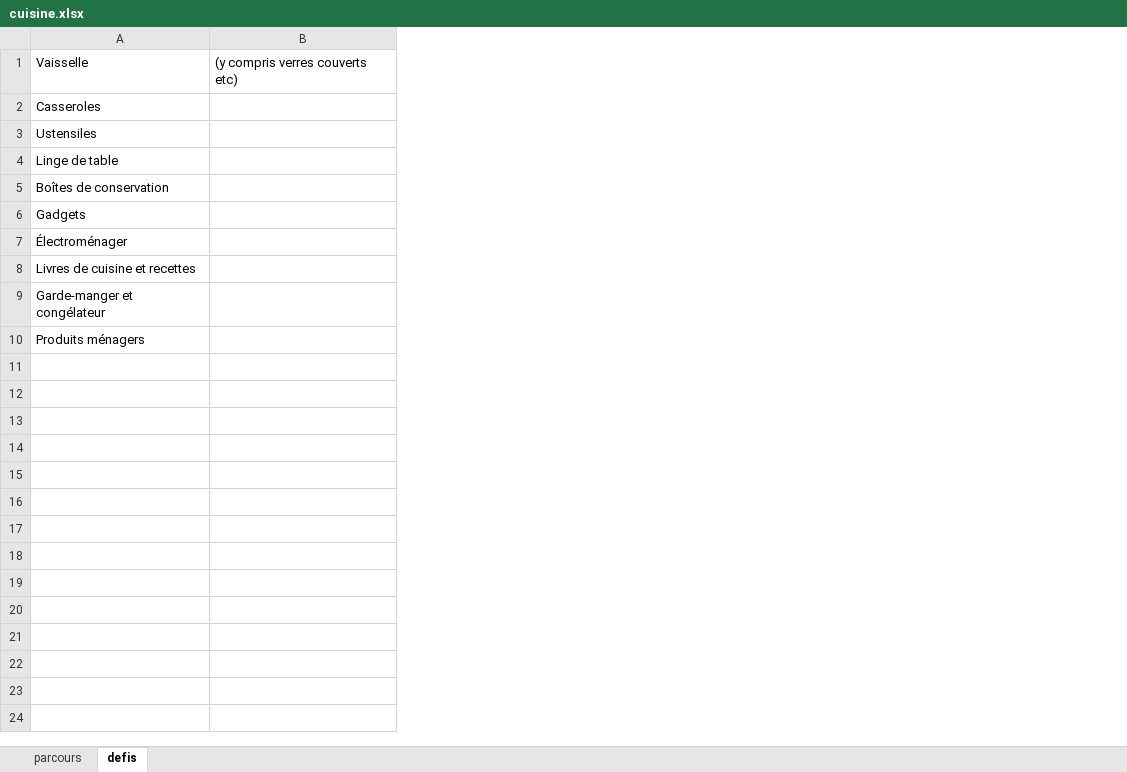
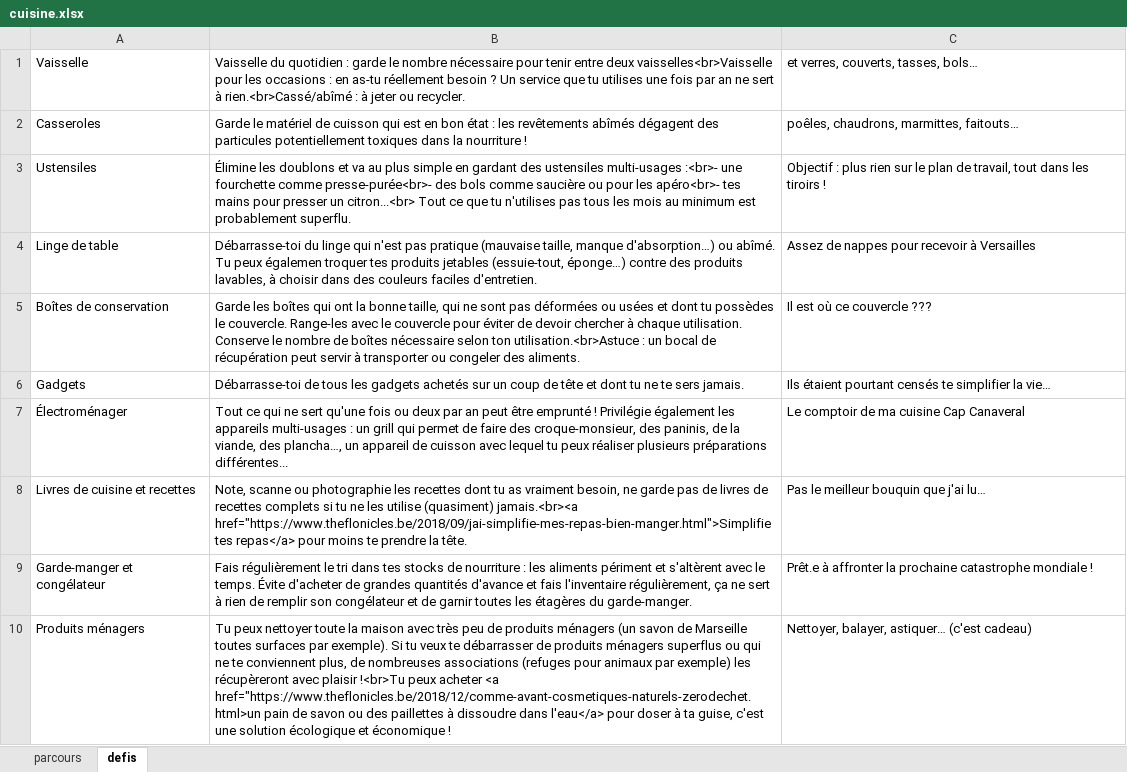
Before and after one commit to FeliciaMarlove/30jr_backend_REST_API, an Excel workbook: src/main/resources/populate/cuisine.xlsx, sheet defis, drawn as a sheet; values as stored, in another font and other column widths than the file's, no borders; removed rows and columns are numbered as before the commit, all else as after; the diff names each change by its address in the sheet, - before the commit and + after, or states it on an @@ line.

Commit message:
Working on Excel sheets

```diff
--- a/src/main/resources/populate/cuisine.xlsx (sheet defis)
+++ b/src/main/resources/populate/cuisine.xlsx (sheet defis)
-column B, row 1: (y compris verres couverts etc)
+column B, rows 1-10: Vaisselle du quotidien : garde le nombre nécessaire pour tenir entre deux vaisselles<br>Vaisselle pour les occasions : en as-tu réellement besoin ? Un service que tu utilises une fois par an ne sert à rien.<br>Cassé/abîmé : à jeter ou recycler. | Garde le matériel de cuisson qui est en bon état : les revêtements abîmés dégagent des particules potentiellement toxiques dans la nourriture ! | Élimine les doublons et va au plus simple en gardant des ustensiles multi-usages :<br>- une fourchette comme presse-purée<br>- des bols comme saucière ou pour les apéro<br>- tes mains pour presser un citron...<br> Tout ce que tu n'utilises pas tous les mois au minimum est probablement superflu. | Débarrasse-toi du linge qui n'est pas pratique (mauvaise taille, manque d'absorption…) ou abîmé. Tu peux égalemen troquer tes produits jetables (essuie-tout, éponge…) contre des produits lavables, à choisir dans des couleurs faciles d'entretien. | Garde les boîtes qui ont la bonne taille, qui ne sont pas déformées ou usées et dont tu possèdes le couvercle. Range-les avec le couvercle pour éviter de devoir chercher à chaque utilisation. Conserve le nombre de boîtes nécessaire selon ton utilisation.<br>Astuce : un bocal de récupération peut servir à transporter ou congeler des aliments. | Débarrasse-toi de tous les gadgets achetés sur un coup de tête et dont tu ne te sers jamais. | Tout ce qui ne sert qu'une fois ou deux par an peut être emprunté ! Privilégie également les appareils multi-usages : un grill qui permet de faire des croque-monsieur, des paninis, de la viande, des plancha…, un appareil de cuisson avec lequel tu peux réaliser plusieurs préparations différentes... | Note, scanne ou photographie les recettes dont tu as vraiment besoin, ne garde pas de livres de recettes complets si tu ne les utilise (quasiment) jamais.<br><a href="https://www.theflonicles.be/2018/09/jai-simplifie-mes-repas-bien-manger.html">Simplifie tes repas</a> pour moins te prendre la tête. | Fais régulièrement le tri dans tes stocks de nourriture : les aliments périment et s'altèrent avec le temps. Évite d'acheter de grandes quantités d'avance et fais l'inventaire régulièrement, ça ne sert à rien de remplir son congélateur et de garnir toutes les étagères du garde-manger. | Tu peux nettoyer toute la maison avec très peu de produits ménagers (un savon de Marseille toutes surfaces par exemple). Si tu veux te débarrasser de produits ménagers superflus ou qui ne te conviennent plus, de nombreuses associations (refuges pour animaux par exemple) les récupèreront avec plaisir !<br>Tu peux acheter <a href="https://www.theflonicles.be/2018/12/comme-avant-cosmetiques-naturels-zerodechet.html>un pain de savon ou des paillettes à dissoudre dans l'eau</a> pour doser à ta guise, c'est une solution écologique et économique !
+column C, rows 1-10: et verres, couverts, tasses, bols… | poêles, chaudrons, marmittes, faitouts… | Objectif : plus rien sur le plan de travail, tout dans les tiroirs ! | Assez de nappes pour recevoir à Versailles | Il est où ce couvercle ??? | Ils étaient pourtant censés te simplifier la vie… | Le comptoir de ma cuisine Cap Canaveral | Pas le meilleur bouquin que j'ai lu… | Prêt.e à affronter la prochaine catastrophe mondiale ! | Nettoyer, balayer, astiquer… (c'est cadeau)
```
